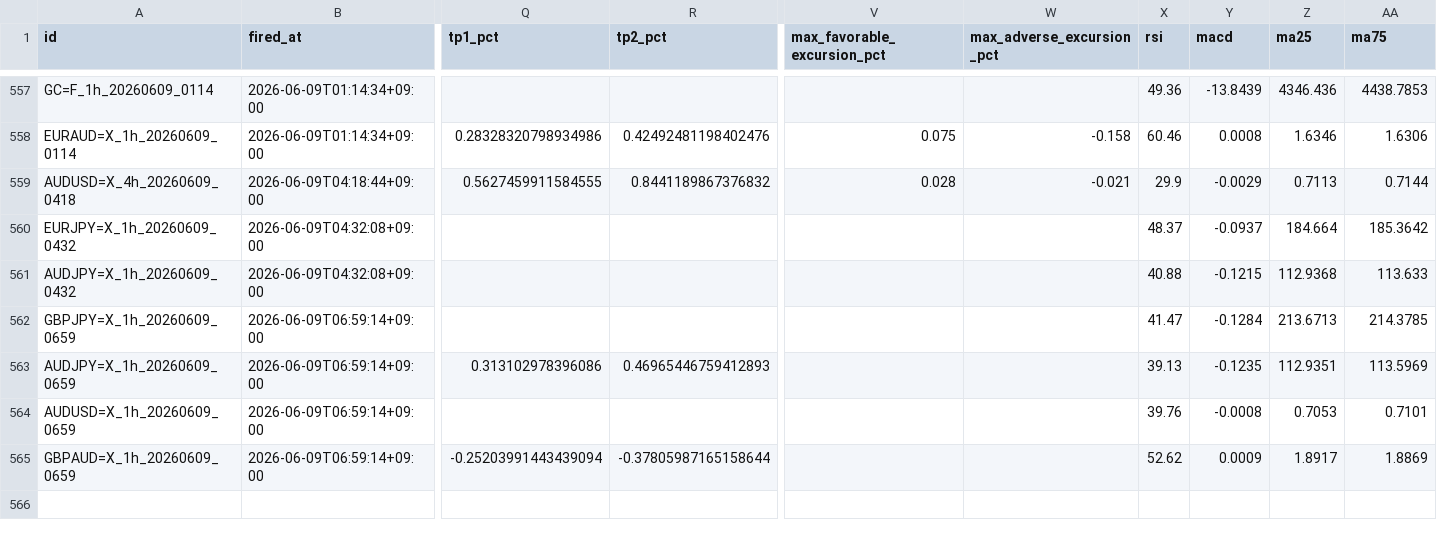
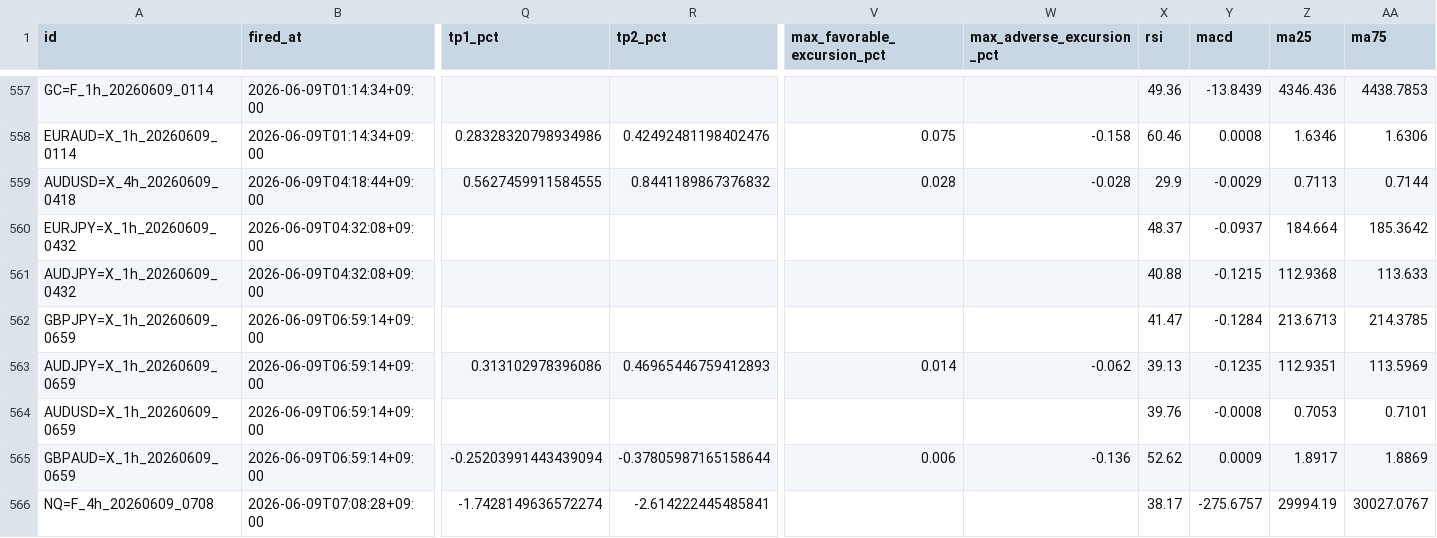
Before and after one commit to invest-ai-info/marketwatch-ai, a CSV file: signals-log.csv, drawn as a sheet; only a part is shown, gaps mark what is left out; rows hold the shown columns only; the diff names each change by its address in the sheet, - before the commit and + after, or states it on an @@ line.

```diff
--- a/signals-log.csv
+++ b/signals-log.csv
-W559 (max_adverse_excursion_pct): -0.021
+W559 (max_adverse_excursion_pct): -0.028
-V563 (max_favorable_excursion_pct): (empty)
+V563 (max_favorable_excursion_pct): 0.014
-W563 (max_adverse_excursion_pct): (empty)
+W563 (max_adverse_excursion_pct): -0.062
-V565 (max_favorable_excursion_pct): (empty)
+V565 (max_favorable_excursion_pct): 0.006
-W565 (max_adverse_excursion_pct): (empty)
+W565 (max_adverse_excursion_pct): -0.136
+row 566: NQ=F_4h_20260609_0708 | 2026-06-09T07:08:28+09:00 | -1.7428149636572274 | -2.614222445485841 |  |  | 38.17 | -275.6757 | 29994.19 | 30027.0767
```
Also changed, not shown: 3 other files.
